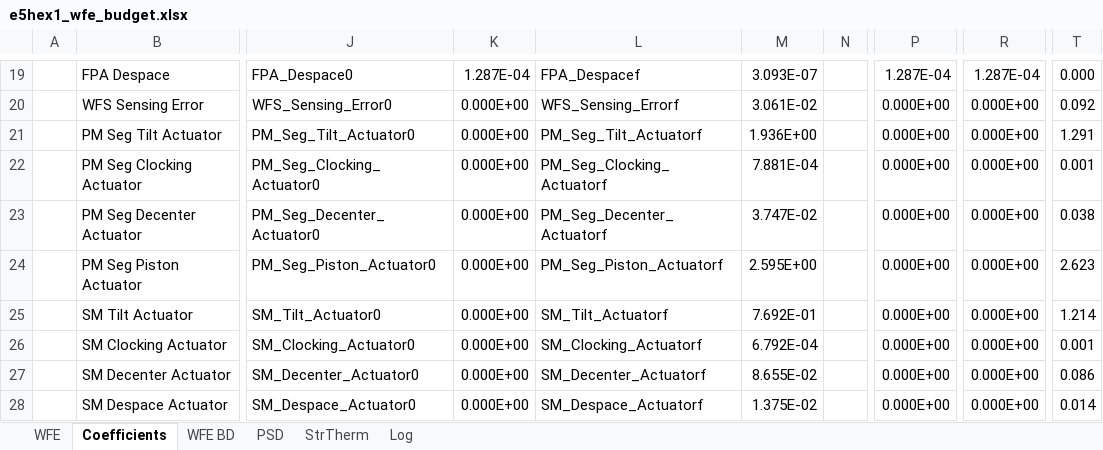
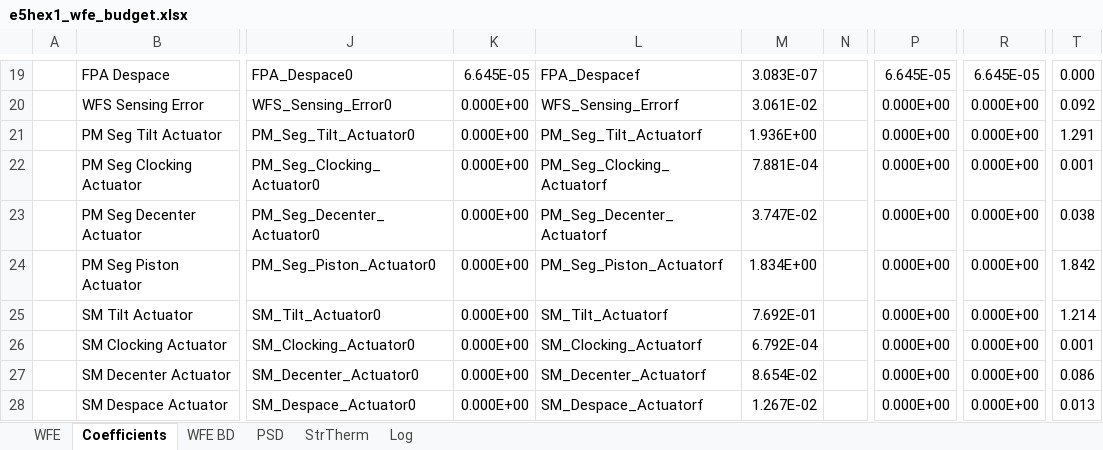
Before and after one commit to nasa-jpl/MACOS_resources, an Excel workbook: mmacos/templates/50_sensitivities/e5hex1_budget/e5hex1_wfe_budget.xlsx, sheet Coefficients, drawn as a sheet; only a part is shown, gaps mark what is left out; values as stored, in another font and other column widths than the file's, no borders; the diff covers the shown part only; the diff names each change by its address in the sheet, - before the commit and + after, or states it on an @@ line.

```diff
--- a/mmacos/templates/50_sensitivities/e5hex1_budget/e5hex1_wfe_budget.xlsx (sheet Coefficients)
+++ b/mmacos/templates/50_sensitivities/e5hex1_budget/e5hex1_wfe_budget.xlsx (sheet Coefficients)
-K19: 1.287E-04
+K19: 6.645E-05
-M19: 3.093E-07
+M19: 3.083E-07
-P19: 1.287E-04
+P19: 6.645E-05
-R19: 1.287E-04
+R19: 6.645E-05
-M24: 2.595E+00
+M24: 1.834E+00
-T24: 2.623
+T24: 1.842
-M27: 8.655E-02
+M27: 8.654E-02
-M28: 1.375E-02
+M28: 1.267E-02
-T28: 0.014
+T28: 0.013
```
Also changed, not shown: 32 edited cells elsewhere in this sheet, sheet Log, sheet WFE, 26 other files.
